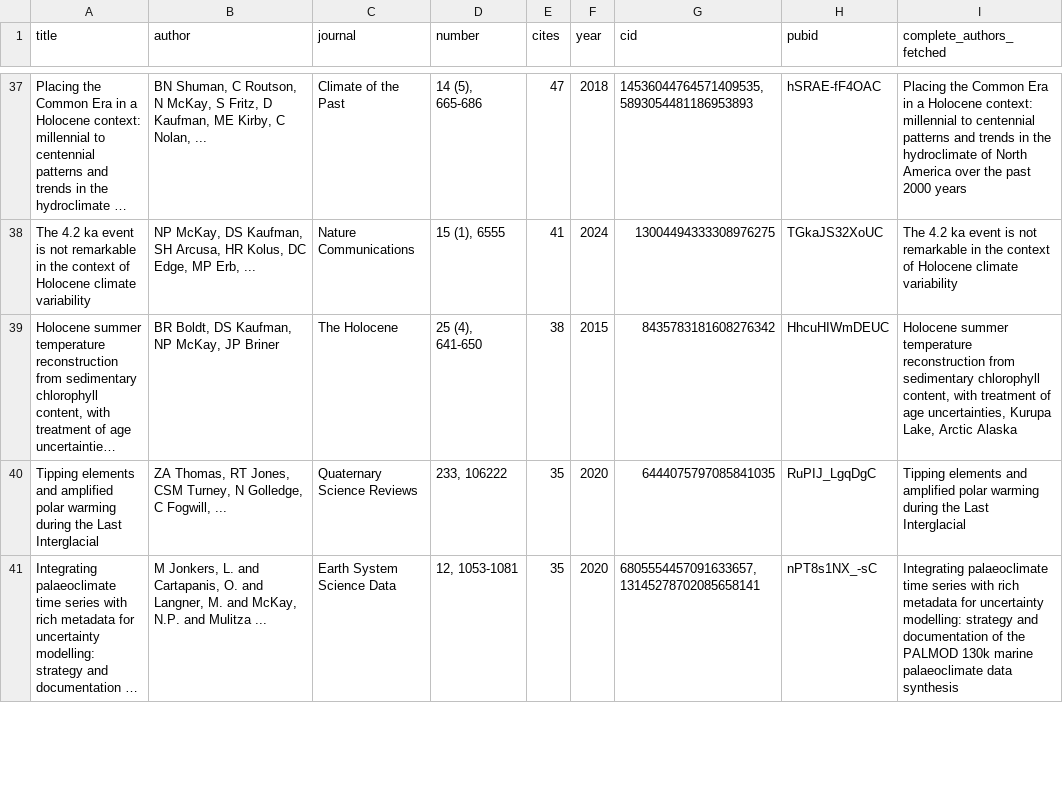
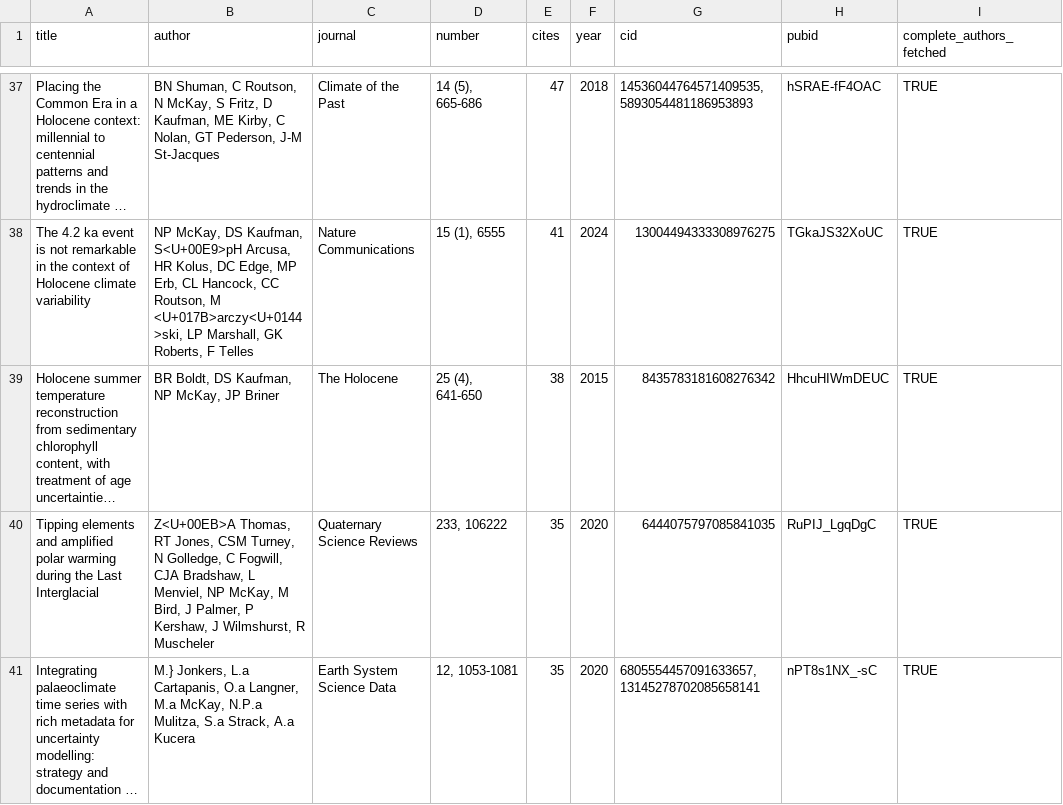
Before and after one commit to nickmckay/nickmckay.github.io, a CSV file: R/data/publications.csv, drawn as a sheet; only a part is shown, gaps mark what is left out; long unchanged cells end in …; the diff covers the shown part only; the diff names each change by its address in the sheet, - before the commit and + after, or states it on an @@ line.

```diff
--- a/R/data/publications.csv
+++ b/R/data/publications.csv
-B37 (author): …C Nolan, ...
+B37 (author): …C Nolan, GT Pederson, J-M St-Jacques
-I37 (complete_authors_fetched): Placing the Common Era in a Holocene context: millennial to centennial patterns and trends in the hydroclimate of North America over the past 2000 years
+I37 (complete_authors_fetched): TRUE
-B38 (author): …DS Kaufman, SH Arcusa, HR Kolus, DC Edge, MP Erb, ...
+B38 (author): …DS Kaufman, S<U+00E9>pH Arcusa, HR Kolus, DC Edge, MP Erb, CL Hancock, CC Routson, M <U+017B>arczy<U+0144>ski, LP Marshall, GK Roberts, F Telles
-I38 (complete_authors_fetched): The 4.2 ka event is not remarkable in the context of Holocene climate variability
+I38 (complete_authors_fetched): TRUE
-I39 (complete_authors_fetched): Holocene summer temperature reconstruction from sedimentary chlorophyll content, with treatment of age uncertainties, Kurupa Lake, Arctic Alaska
+I39 (complete_authors_fetched): TRUE
-B40 (author): ZA Thomas, RT Jones, CSM Turney, N Golledge, C Fogwill, ...
+B40 (author): Z<U+00EB>A Thomas, RT Jones, CSM Turney, N Golledge, C Fogwill, CJA Bradshaw, L Menviel, NP McKay, M Bird, J Palmer, P Kershaw, J Wilmshurst, R Muscheler
-I40 (complete_authors_fetched): Tipping elements and amplified polar warming during the Last Interglacial
+I40 (complete_authors_fetched): TRUE
-B41 (author): M Jonkers, L. and Cartapanis, O. and Langner, M. and McKay, N.P. and Mulitza ...
+B41 (author): M.} Jonkers, L.a Cartapanis, O.a Langner, M.a McKay, N.P.a Mulitza, S.a Strack, A.a Kucera
-I41 (complete_authors_fetched): Integrating palaeoclimate time series with rich metadata for uncertainty modelling: strategy and documentation of the PALMOD 130k marine palaeoclimate data synthesis
+I41 (complete_authors_fetched): TRUE
```
Also changed, not shown: 143 edited cells elsewhere in this file, 1 other file.
